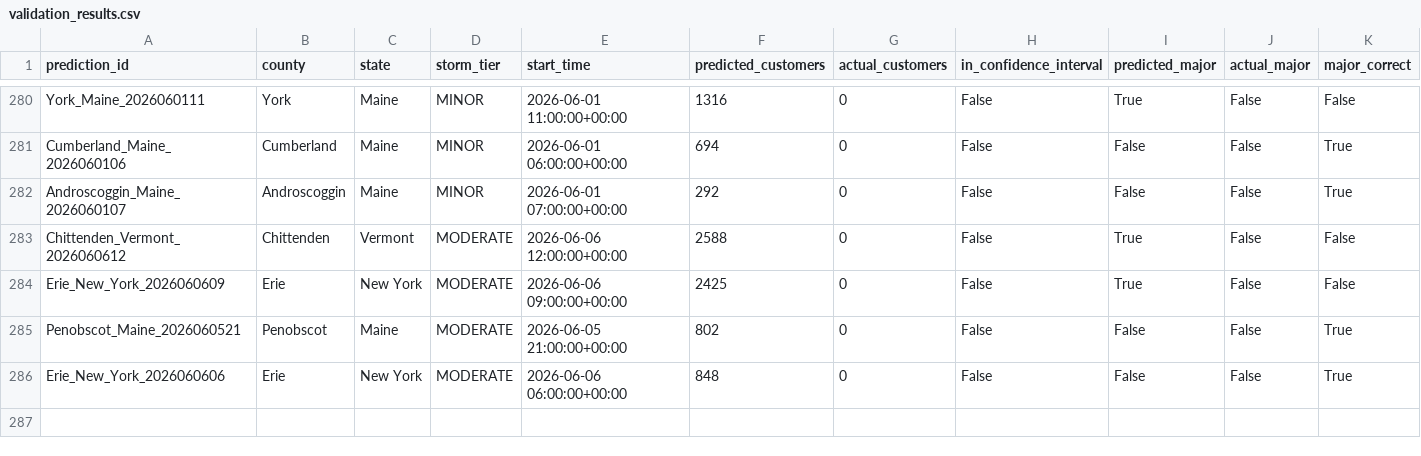
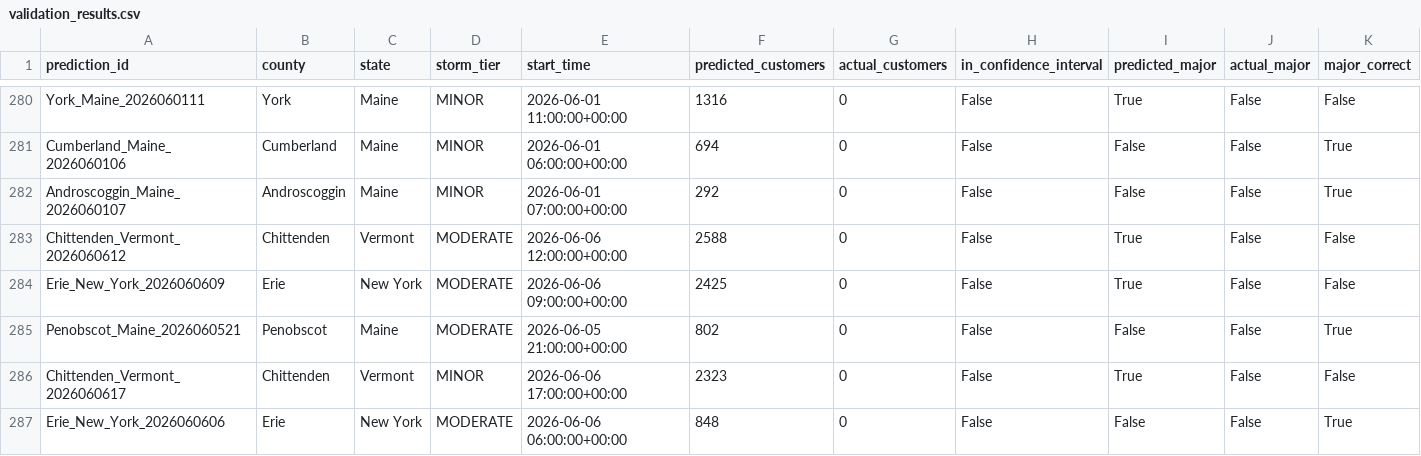
Before and after one commit to Jay9074/gridwatch, a CSV file: data/stormwatch/validation/validation_results.csv, drawn as a sheet; only a part is shown, gaps mark what is left out; rows hold the shown columns only; the diff names each change by its address in the sheet, - before the commit and + after, or states it on an @@ line.

Commit message:
Storm Watch auto-update 2026-08-05 13:04

```diff
--- a/data/stormwatch/validation/validation_results.csv
+++ b/data/stormwatch/validation/validation_results.csv
+row 286: Chittenden_Vermont_2026060617 | Chittenden | Vermont | MINOR | 2026-06-06 17:00:00+00:00 | 2323 | 0 | False | True | False | False
```
Also changed, not shown: 5 other files.
